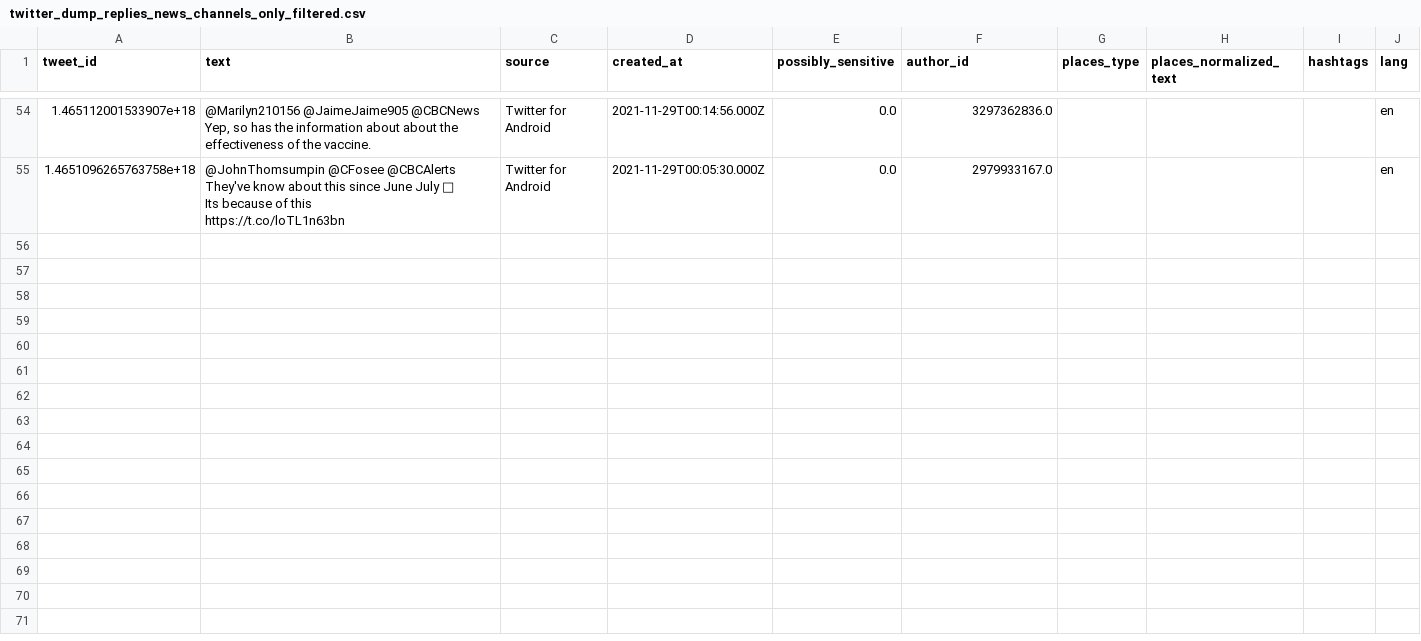
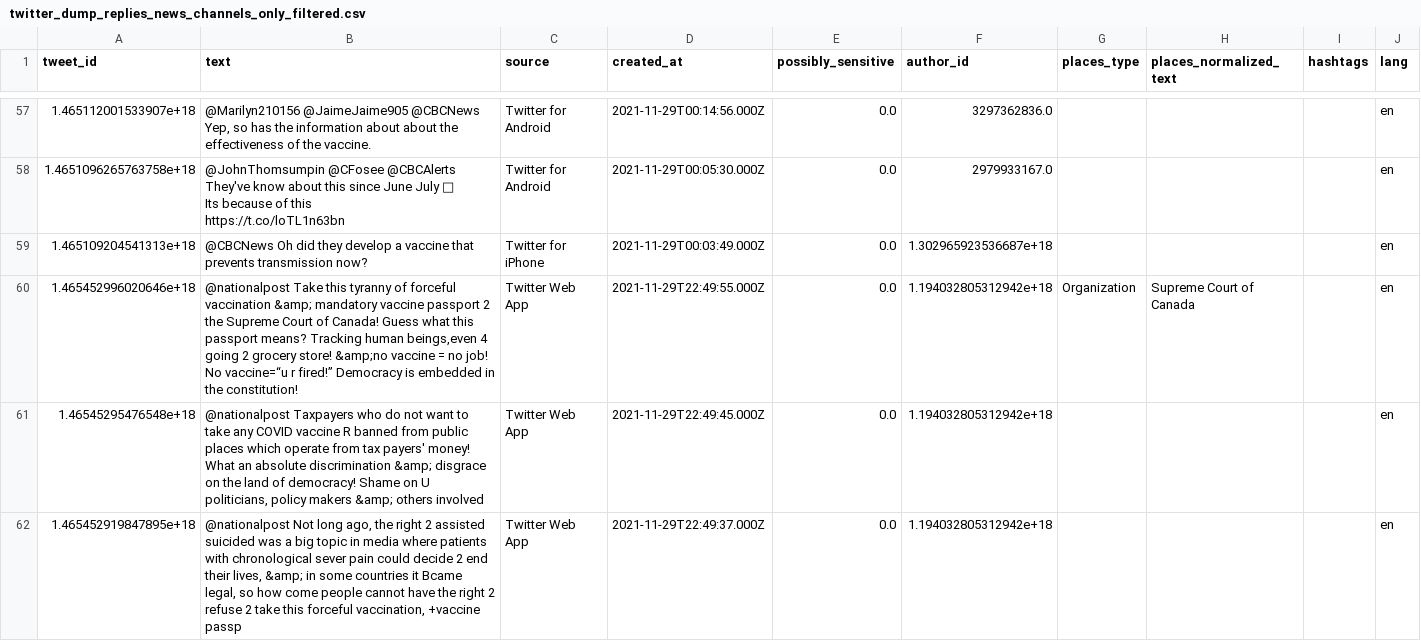
Before and after one commit to vBarbaros/comp598-final, a CSV file: data/processed/twitter_dump_replies_news_channels_only_filtered.csv, drawn as a sheet; only a part is shown, gaps mark what is left out; the diff covers the shown part only.

```diff
--- a/data/processed/twitter_dump_replies_news_channels_only_filtered.csv
+++ b/data/processed/twitter_dump_replies_news_channels_only_filtered.csv
@@ -92 +95,5 @@ Its because of this
 https://t.co/loTL1n63bn",Twitter for Android,2021-11-29T00:05:30.000Z,0.0,2979933167.0,,,,en
+1.465109204541313e+18,@CBCNews Oh did they develop a vaccine that prevents transmission now?,Twitter for iPhone,2021-11-29T00:03:49.000Z,0.0,1.302965923536687e+18,,,,en
+1.465452996020646e+18,"@nationalpost Take this tyranny of forceful vaccination &amp; mandatory vaccine passport 2 the Supreme Court of Canada! Guess what this passport means? Tracking human beings,even 4 going 2 grocery store! &amp;no vaccine = no job! No vaccine=“u r fired!” Democracy is embedded in the constitution!",Twitter Web App,2021-11-29T22:49:55.000Z,0.0,1.194032805312942e+18,Organization,Supreme Court of Canada,,en
+1.46545295476548e+18,"@nationalpost Taxpayers who do not want to take any COVID vaccine R banned from public places which operate from tax payers' money! What an absolute discrimination &amp; disgrace on the land of democracy! Shame on U politicians, policy makers &amp; others involved",Twitter Web App,2021-11-29T22:49:45.000Z,0.0,1.194032805312942e+18,,,,en
+1.465452919847895e+18,"@nationalpost Not long ago, the right 2 assisted suicided was a big topic in media where patients with chronological sever pain could decide 2 end their lives, &amp; in some countries it Bcame legal, so how come people cannot have the right 2 refuse 2 take this forceful vaccination, +vaccine passp",Twitter Web App,2021-11-29T22:49:37.000Z,0.0,1.194032805312942e+18,,,,en
```
Also changed, not shown: 6 added rows elsewhere in this file, data/processed/twitter_dump_replies_gvnmt_only_filtered.csv, 16 other files.
